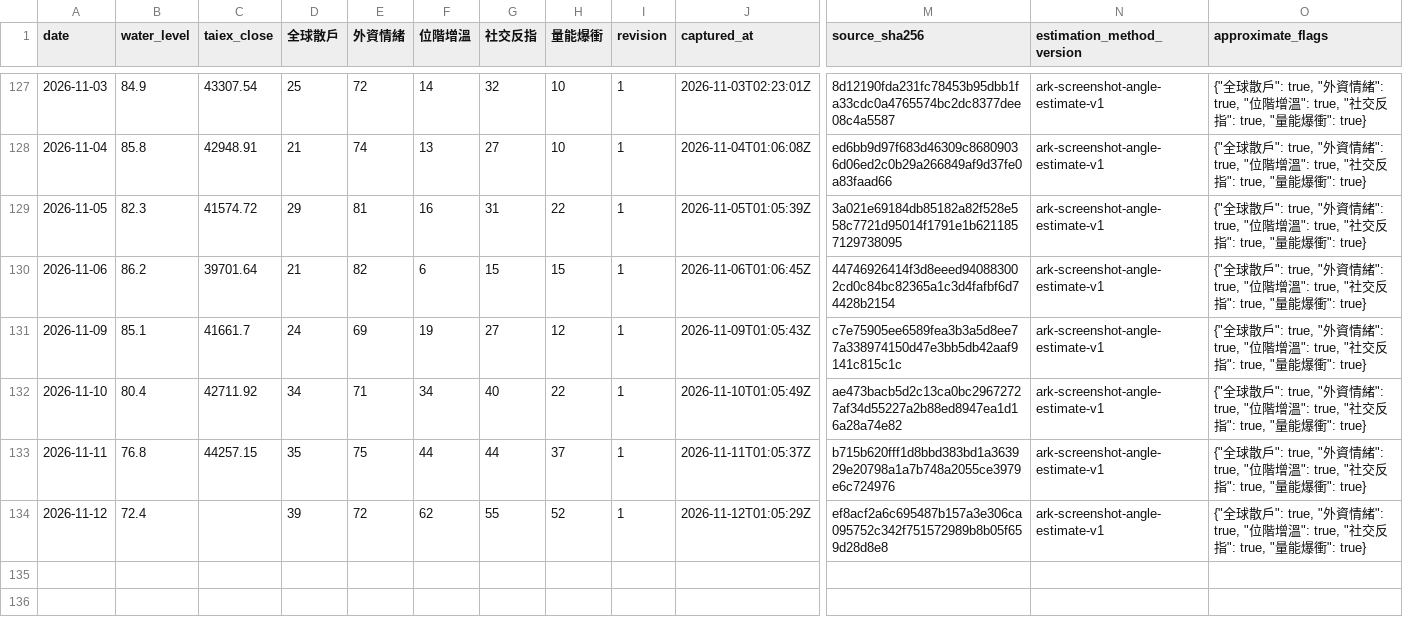
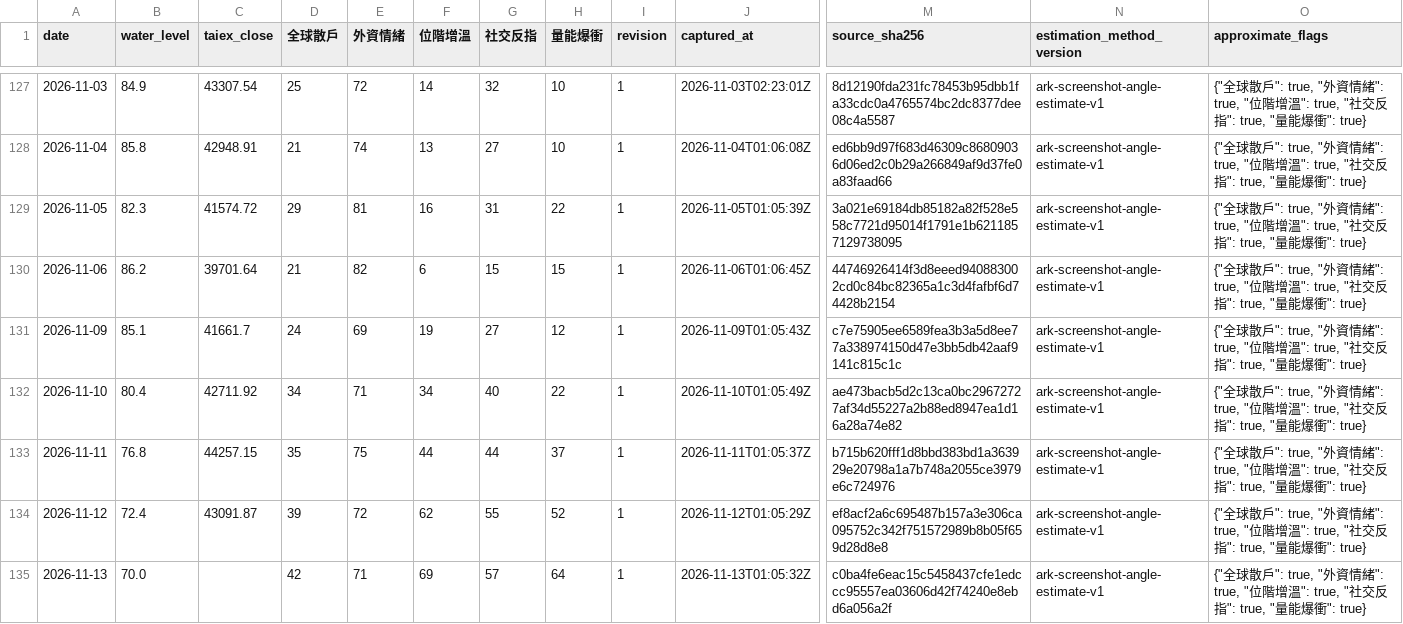
Before and after one commit to Kaide4133/Morning-Brief, a CSV file: docs/indicator-history.csv, drawn as a sheet; only a part is shown, gaps mark what is left out; rows hold the shown columns only; the diff names each change by its address in the sheet, - before the commit and + after, or states it on an @@ line.

```diff
--- a/docs/indicator-history.csv
+++ b/docs/indicator-history.csv
-C134 (taiex_close): (empty)
+C134 (taiex_close): 43091.87
+row 135: 2026-11-13 | 70.0 |  | 42 | 71 | 69 | 57 | 64 | 1 | 2026-11-13T01:05:32Z | c0ba4fe6eac15c5458437cfe1edccc95557ea03606d42f74240e8ebd6a056a2f | ark-screenshot-angle-estimate-v1 | {"全球散戶": true, "外資情緒": true, "位階增溫": true, "社交反指": true, "量能爆衝": true}
```
Also changed, not shown: indicator-history.csv, site/indicator-history.csv, 34 other files.
